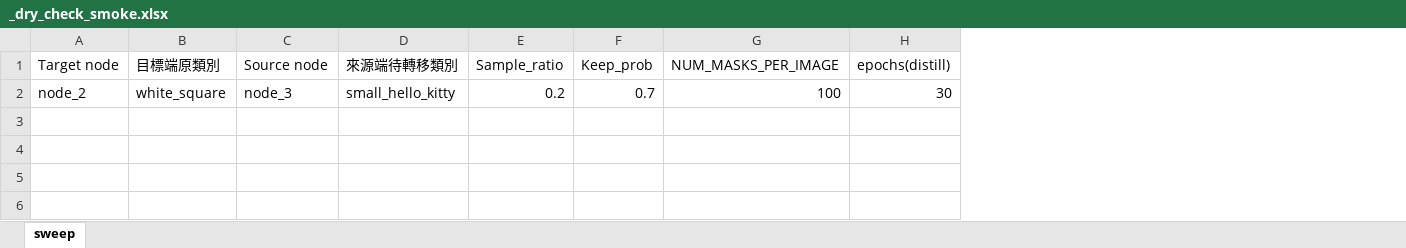
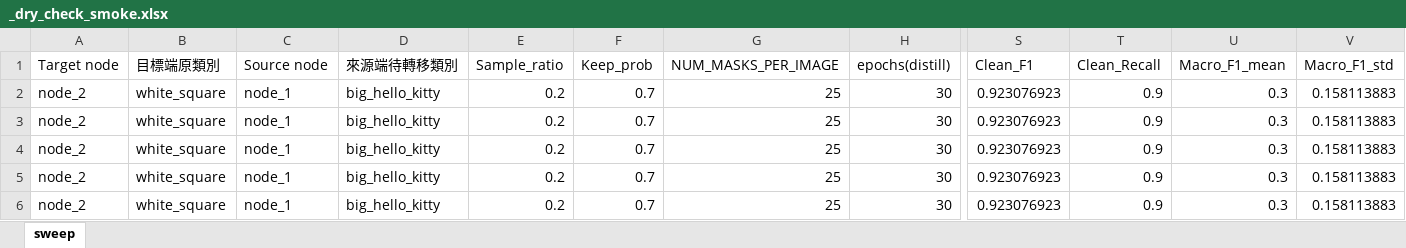
Before and after one commit to SooN0429/E2EDT, an Excel workbook: transfer/excel_export/_dry_check_smoke.xlsx, sheet sweep, drawn as a sheet; only a part is shown, gaps mark what is left out; values as stored, in another font and other column widths than the file's, no borders; rows hold the shown columns only; the diff names each change by its address in the sheet, - before the commit and + after, or states it on an @@ line.

```diff
--- a/transfer/excel_export/_dry_check_smoke.xlsx (sheet sweep)
+++ b/transfer/excel_export/_dry_check_smoke.xlsx (sheet sweep)
+column S (Clean_F1), row 2: 0.923076923
+column T (Clean_Recall), row 2: 0.9
+column U (Macro_F1_mean), row 2: 0.3
+column V (Macro_F1_std), row 2: 0.158113883
-C2 (Source node): node_3
+C2 (Source node): node_1
-D2 (來源端待轉移類別): small_hello_kitty
+D2 (來源端待轉移類別): big_hello_kitty
-G2 (NUM_MASKS_PER_IMAGE): 100
+G2 (NUM_MASKS_PER_IMAGE): 25
+row 3: node_2 | white_square | node_1 | big_hello_kitty | 0.2 | 0.7 | 25 | 30 | 0.923076923 | 0.9 | 0.3 | 0.158113883
+row 4: node_2 | white_square | node_1 | big_hello_kitty | 0.2 | 0.7 | 25 | 30 | 0.923076923 | 0.9 | 0.3 | 0.158113883
+row 5: node_2 | white_square | node_1 | big_hello_kitty | 0.2 | 0.7 | 25 | 30 | 0.923076923 | 0.9 | 0.3 | 0.158113883
+row 6: node_2 | white_square | node_1 | big_hello_kitty | 0.2 | 0.7 | 25 | 30 | 0.923076923 | 0.9 | 0.3 | 0.158113883
```
Also changed, not shown: 7 other files.
